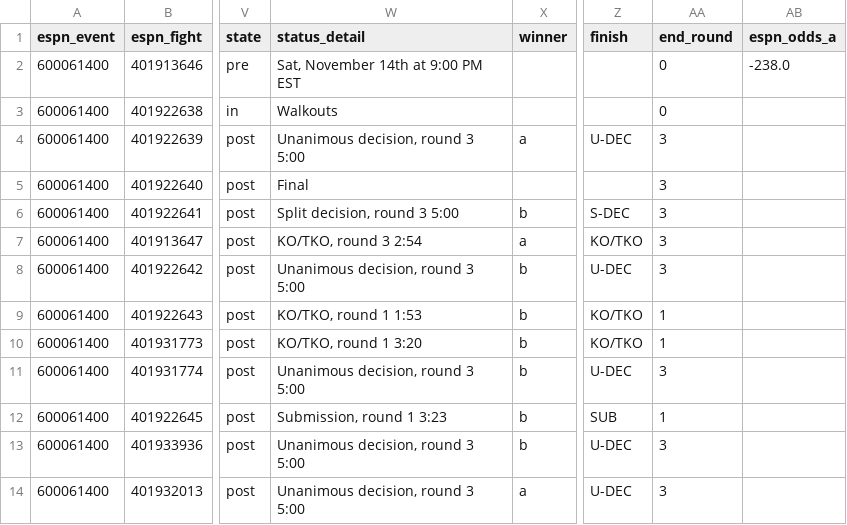
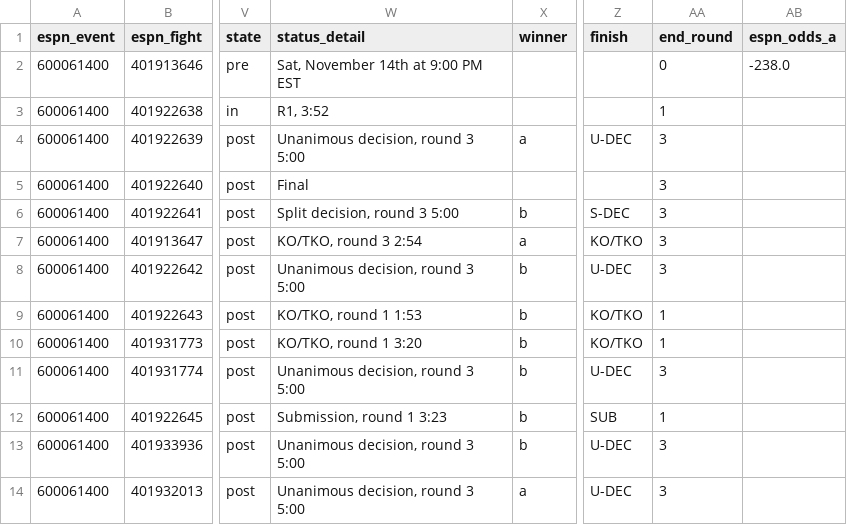
Before and after one commit to Jono-bit-trade/jonos-ufc-picks, a CSV file: data/espn_card.csv, drawn as a sheet; only a part is shown, gaps mark what is left out; the diff names each change by its address in the sheet, - before the commit and + after, or states it on an @@ line.

```diff
--- a/data/espn_card.csv
+++ b/data/espn_card.csv
-W3 (status_detail): Walkouts
+W3 (status_detail): R1, 3:52
-AA3 (end_round): 0
+AA3 (end_round): 1
```
Also changed, not shown: data/line_history.csv, data/pick_log.csv, 4 other files.
